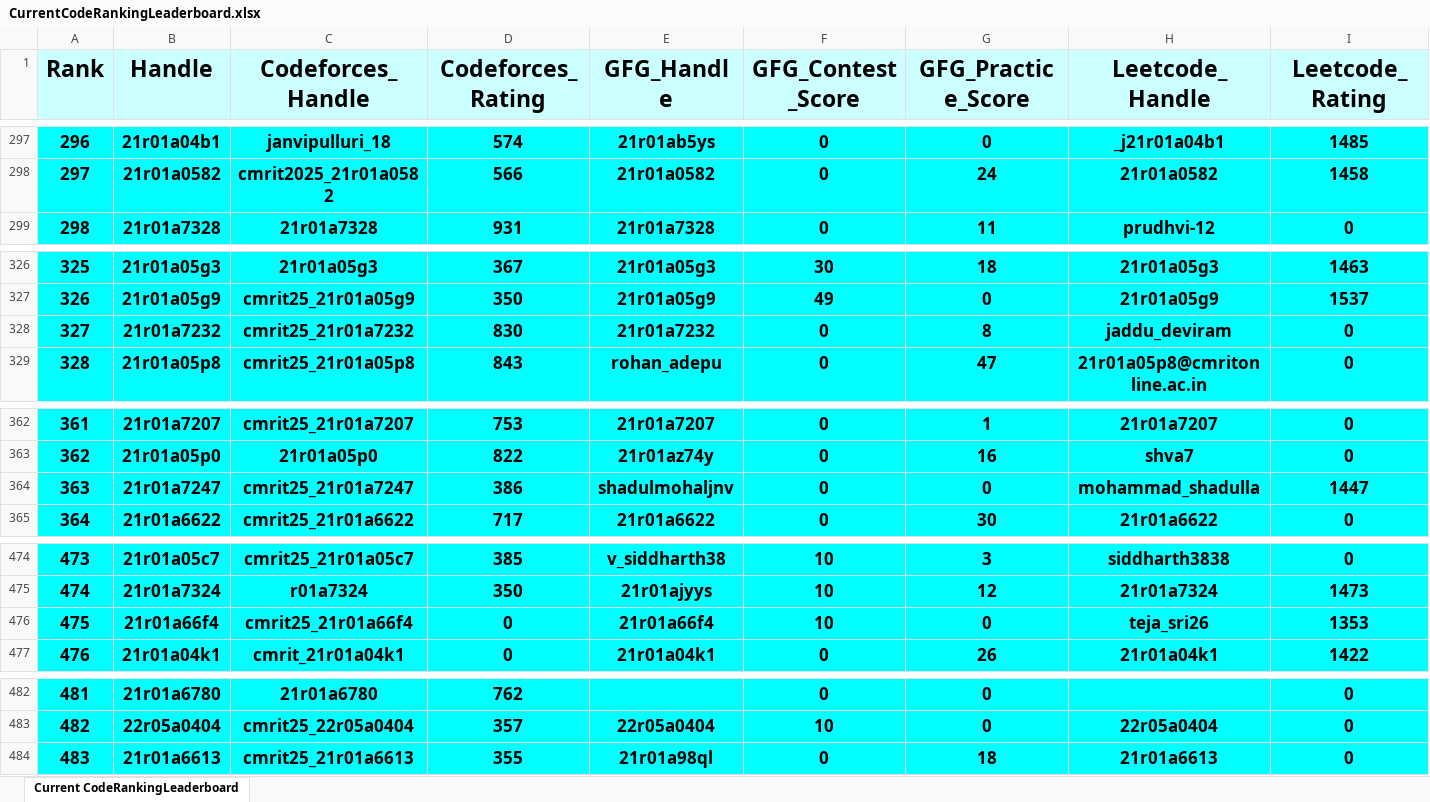
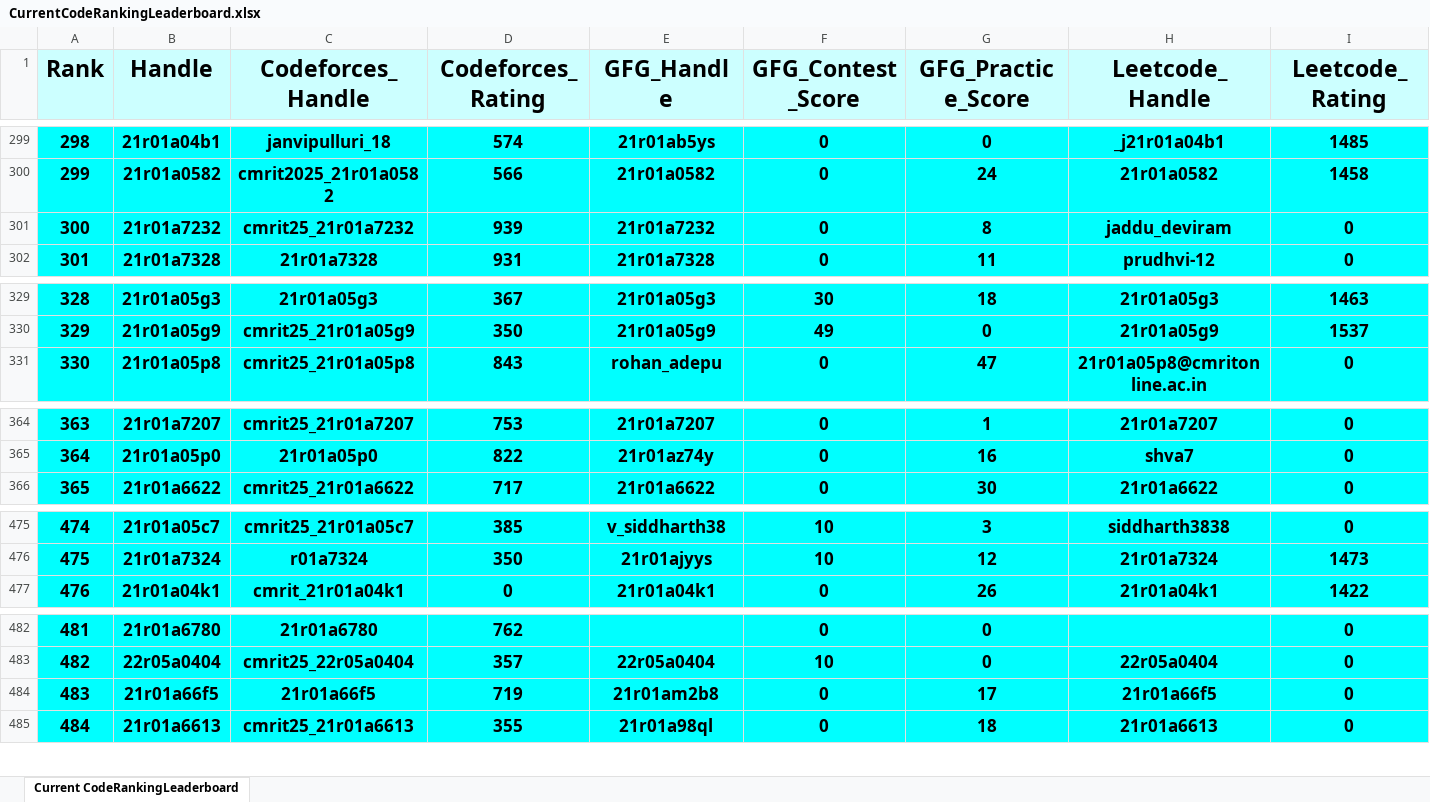
Before and after one commit to dog-broad/CodeRankingLeaderboardCLI, an Excel workbook: LeaderboardsStorage/CurrentCodeRankingLeaderboard.xlsx, sheet Current CodeRankingLeaderboard, drawn as a sheet; only a part is shown, gaps mark what is left out; values as stored, in another font and other column widths than the file's, no borders; removed rows and columns are numbered as before the commit, all else as after; rows hold the shown columns only; the diff covers the shown part only; the diff names each change by its address in the sheet, - before the commit and + after, or states it on an @@ line.

```diff
--- a/LeaderboardsStorage/CurrentCodeRankingLeaderboard.xlsx (sheet Current CodeRankingLeaderboard)
+++ b/LeaderboardsStorage/CurrentCodeRankingLeaderboard.xlsx (sheet Current CodeRankingLeaderboard)
@@ column A (Rank) renumbered between rows 11 and 771 @@
+row 301: 300 | 21r01a7232 | cmrit25_21r01a7232 | 939 | 21r01a7232 | 0 | 8 | jaddu_deviram | 0
-row 328: 327 | 21r01a7232 | cmrit25_21r01a7232 | 830 | 21r01a7232 | 0 | 8 | jaddu_deviram | 0
-row 364: 363 | 21r01a7247 | cmrit25_21r01a7247 | 386 | shadulmohaljnv | 0 | 0 | mohammad_shadulla | 1447
-row 476: 475 | 21r01a66f4 | cmrit25_21r01a66f4 | 0 | 21r01a66f4 | 10 | 0 | teja_sri26 | 1353
+row 484: 483 | 21r01a66f5 | 21r01a66f5 | 719 | 21r01am2b8 | 0 | 17 | 21r01a66f5 | 0
```
Also changed, not shown: 8 added rows, 7 removed rows and 4 edited cells elsewhere in this sheet, 1 other file.
